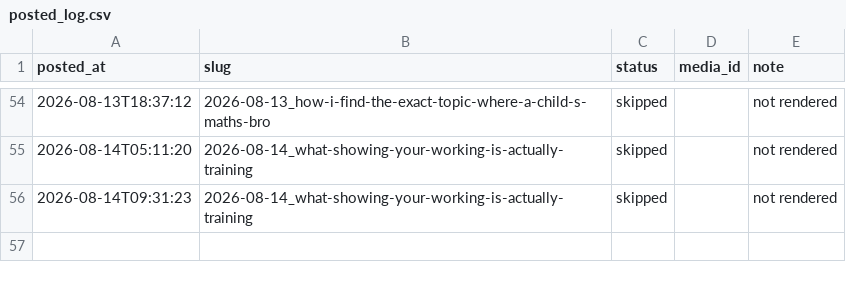
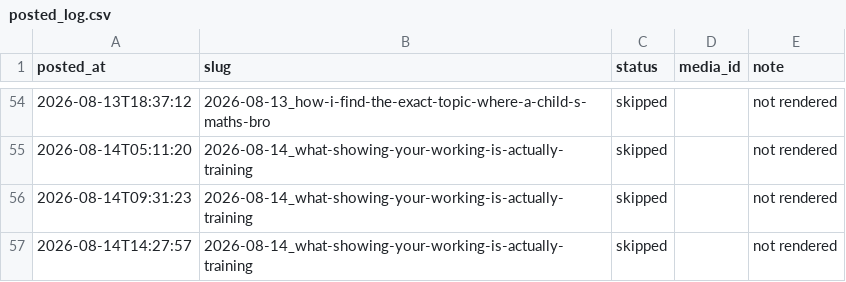
Before and after one commit to Mentorsy/mentorsy-reels, a CSV file: posted_log.csv, drawn as a sheet; only a part is shown, gaps mark what is left out; the diff names each change by its address in the sheet, - before the commit and + after, or states it on an @@ line.

Commit message:
post

```diff
--- a/posted_log.csv
+++ b/posted_log.csv
+row 57: 2026-08-14T14:27:57 | 2026-08-14_what-showing-your-working-is-actually-training | skipped |  | not rendered
```
